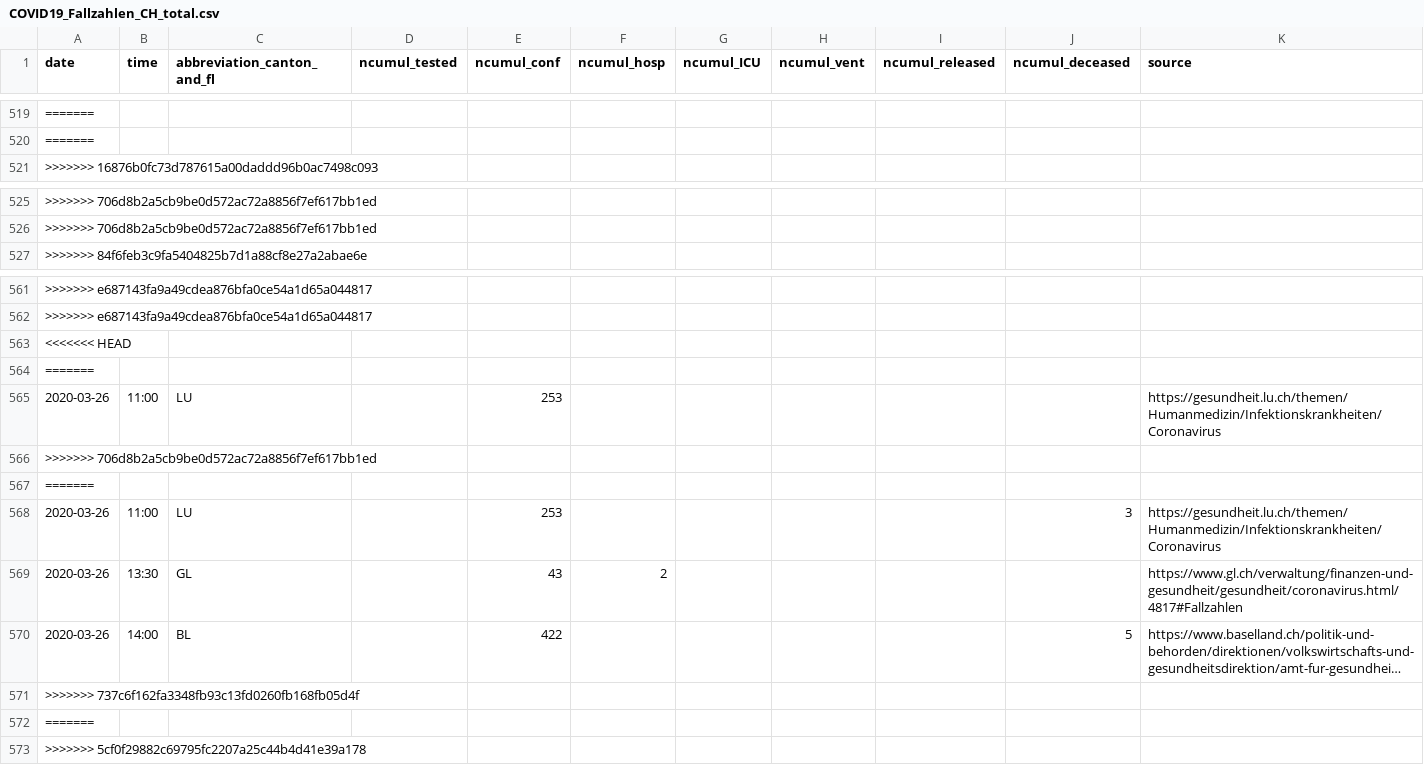
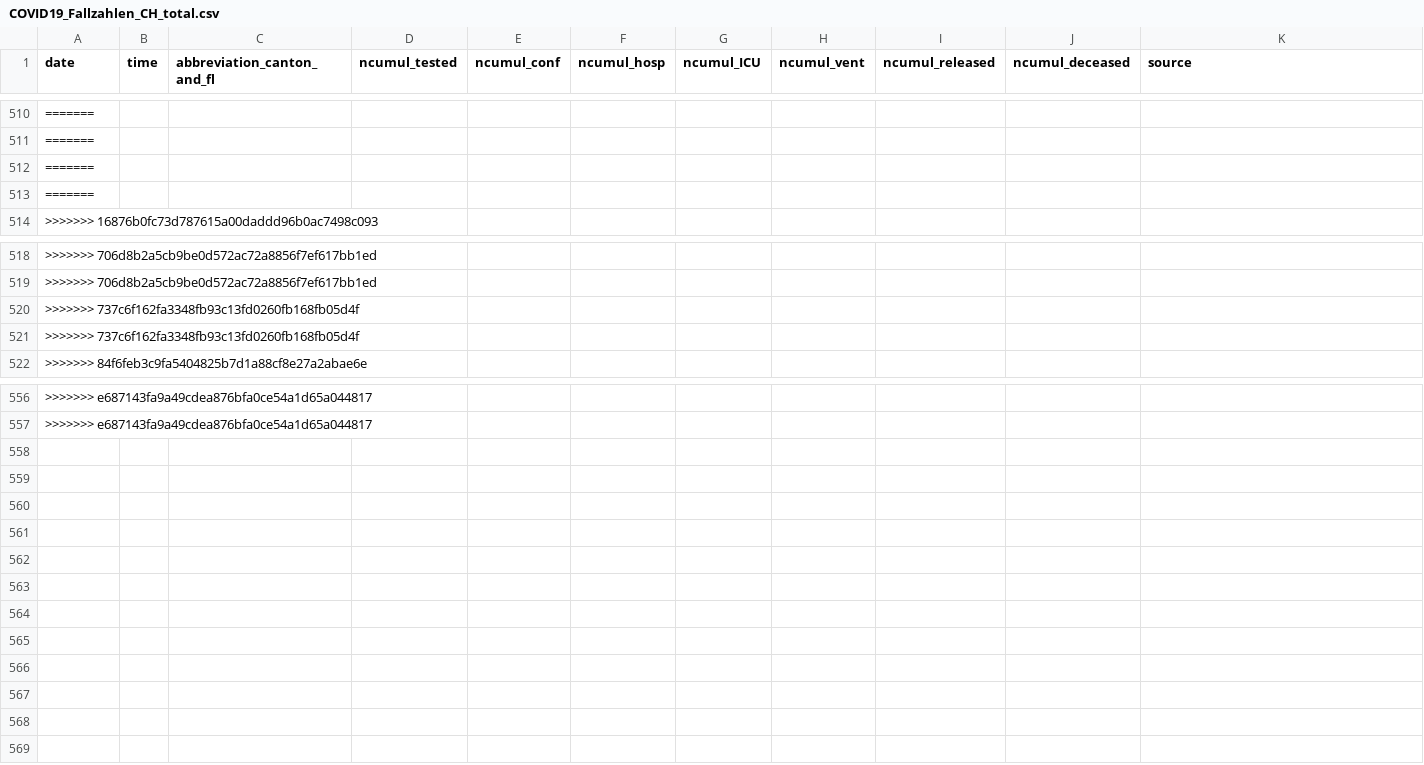
Before and after one commit to zdavatz/covid_19, a CSV file: COVID19_Fallzahlen_CH_total.csv, drawn as a sheet; only a part is shown, gaps mark what is left out; long unchanged cells end in …; removed rows and columns are numbered as before the commit, all else as after; the diff covers the shown part only; the diff names each change by its address in the sheet, - before the commit and + after, or states it on an @@ line.

```diff
--- a/COVID19_Fallzahlen_CH_total.csv
+++ b/COVID19_Fallzahlen_CH_total.csv
@@ row 414 moved to row 512: ======= @@
@@ row 427 moved to row 513: ======= @@
@@ row 417 moved to row 520: >>>>>>> 737c6f162fa3348fb93c13fd0260fb16… @@
@@ row 428 moved to row 521: >>>>>>> 737c6f162fa3348fb93c13fd0260fb16… @@
-row 563: <<<<<<< HEAD
-row 564: =======
-row 565: 2020-03-26 | 11:00 | LU |  | 253 |  |  |  |  |  | https://gesundheit.lu.ch/themen/Humanmedizin/Infektionskrankheiten/Coronavirus
-row 566: >>>>>>> 706d8b2a5cb9be0d572ac72a8856f7ef617bb1ed
-row 567: =======
@@ row 568 moved to row 425: 2020-03-26 @@
@@ row 569 moved to row 426: 2020-03-26 @@
@@ row 570 moved to row 427: 2020-03-26 @@
-row 571: >>>>>>> 737c6f162fa3348fb93c13fd0260fb168fb05d4f
-row 572: =======
-row 573: >>>>>>> 5cf0f29882c69795fc2207a25c44b4d41e39a178
```
Also changed, not shown: 8 removed rows and 3 moved rows elsewhere in this file.
